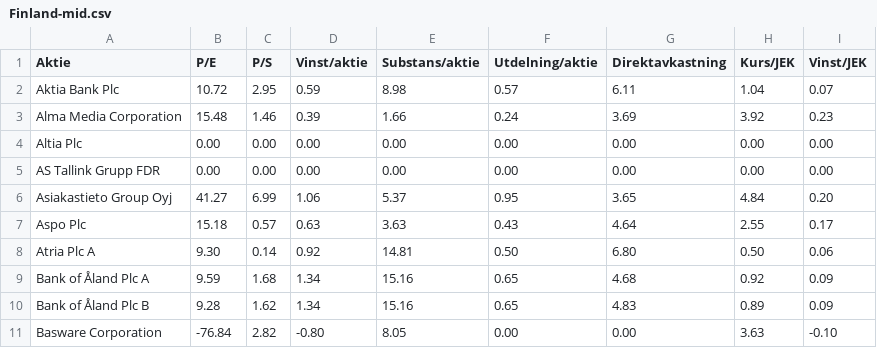
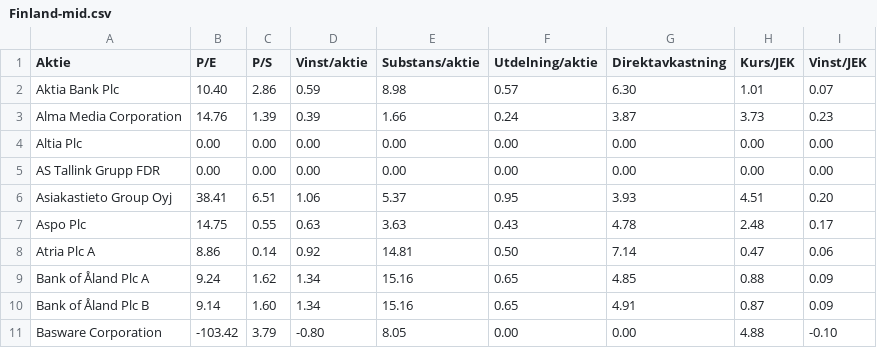
Before and after one commit to ulsa/kurser, a CSV file: Finland-mid.csv, drawn as a sheet; only a part is shown; the diff covers the shown part only.

```diff
--- a/Finland-mid.csv
+++ b/Finland-mid.csv
@@ -1,11 +1,11 @@
 Aktie,P/E,P/S,Vinst/aktie,Substans/aktie,Utdelning/aktie,Direktavkastning,Kurs/JEK,Vinst/JEK
-Aktia Bank Plc,10.72,2.95,0.59,8.98,0.57,6.11,1.04,0.07
-Alma Media Corporation,15.48,1.46,0.39,1.66,0.24,3.69,3.92,0.23
+Aktia Bank Plc,10.40,2.86,0.59,8.98,0.57,6.30,1.01,0.07
+Alma Media Corporation,14.76,1.39,0.39,1.66,0.24,3.87,3.73,0.23
 Altia Plc,0.00,0.00,0.00,0.00,0.00,0.00,0.00,0.00
 AS Tallink Grupp FDR,0.00,0.00,0.00,0.00,0.00,0.00,0.00,0.00
-Asiakastieto Group Oyj,41.27,6.99,1.06,5.37,0.95,3.65,4.84,0.20
-Aspo Plc,15.18,0.57,0.63,3.63,0.43,4.64,2.55,0.17
-Atria Plc A,9.30,0.14,0.92,14.81,0.50,6.80,0.50,0.06
-Bank of Åland Plc A,9.59,1.68,1.34,15.16,0.65,4.68,0.92,0.09
-Bank of Åland Plc B,9.28,1.62,1.34,15.16,0.65,4.83,0.89,0.09
-Basware Corporation,-76.84,2.82,-0.80,8.05,0.00,0.00,3.63,-0.10
+Asiakastieto Group Oyj,38.41,6.51,1.06,5.37,0.95,3.93,4.51,0.20
+Aspo Plc,14.75,0.55,0.63,3.63,0.43,4.78,2.48,0.17
+Atria Plc A,8.86,0.14,0.92,14.81,0.50,7.14,0.47,0.06
+Bank of Åland Plc A,9.24,1.62,1.34,15.16,0.65,4.85,0.88,0.09
+Bank of Åland Plc B,9.14,1.60,1.34,15.16,0.65,4.91,0.87,0.09
+Basware Corporation,-103.42,3.79,-0.80,8.05,0.00,0.00,4.88,-0.10
```
Also changed, not shown: 1 added row and 134 edited cells elsewhere in this file, Norge-mid.csv, Sverige-firstnorth.csv, 7 other files.
